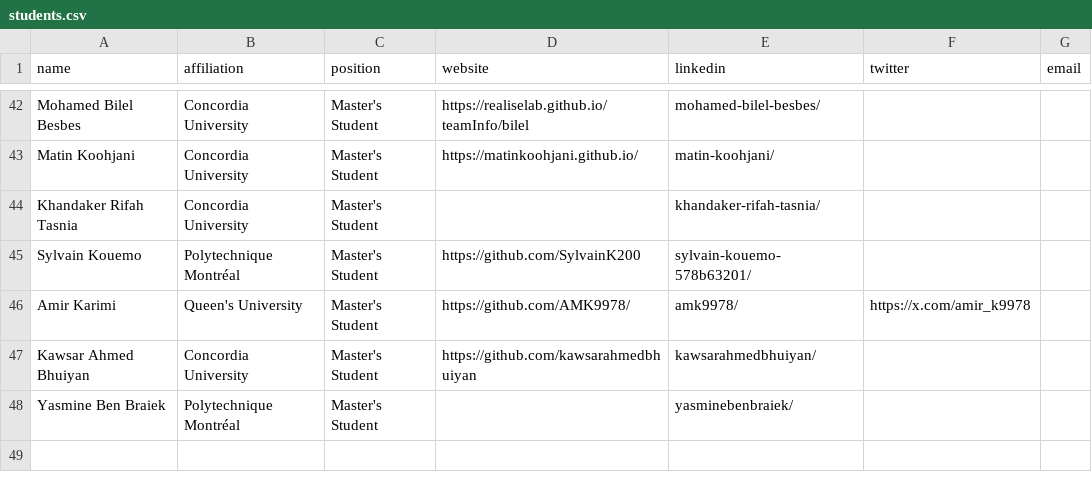
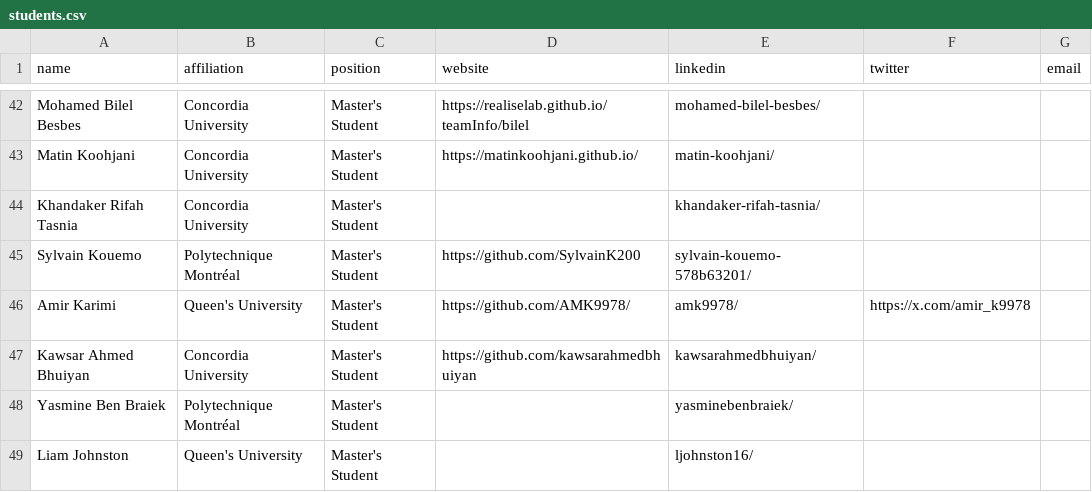
Before and after one commit to create-se4ai/website, a CSV file: team/students.csv, drawn as a sheet; only a part is shown, gaps mark what is left out; the diff names each change by its address in the sheet, - before the commit and + after, or states it on an @@ line.

Commit message:
Update students.csv
Liam Johnston

```diff
--- a/team/students.csv
+++ b/team/students.csv
+row 49: Liam Johnston | Queen's University | Master's Student |  | ljohnston16/
```
